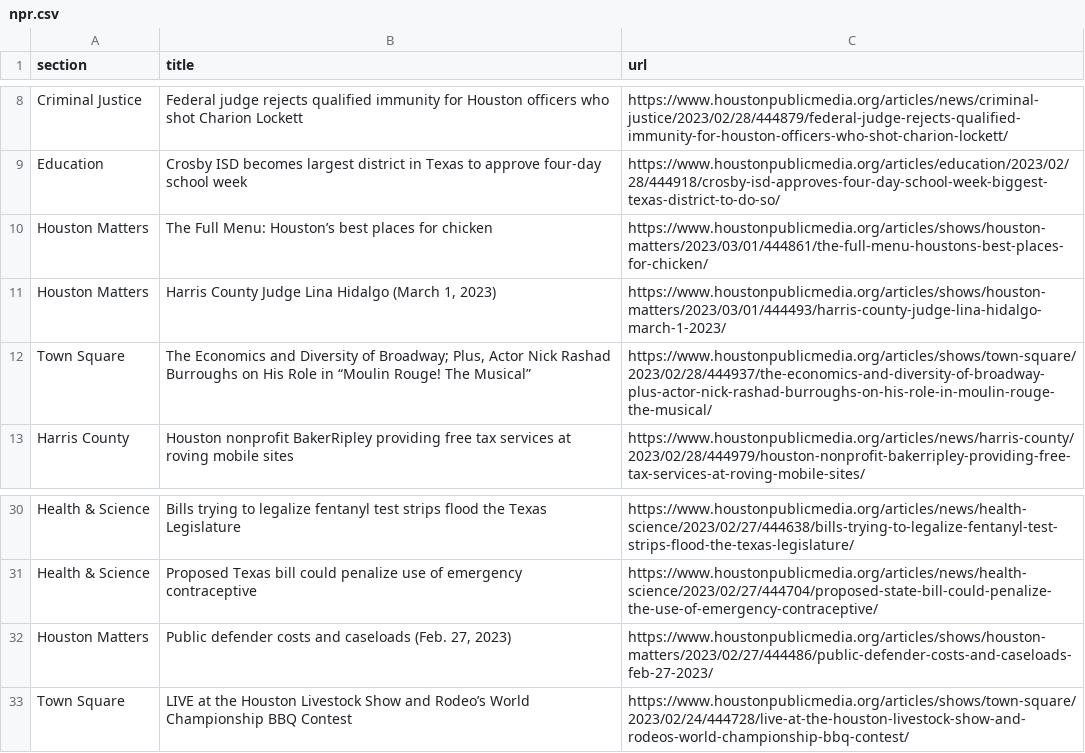
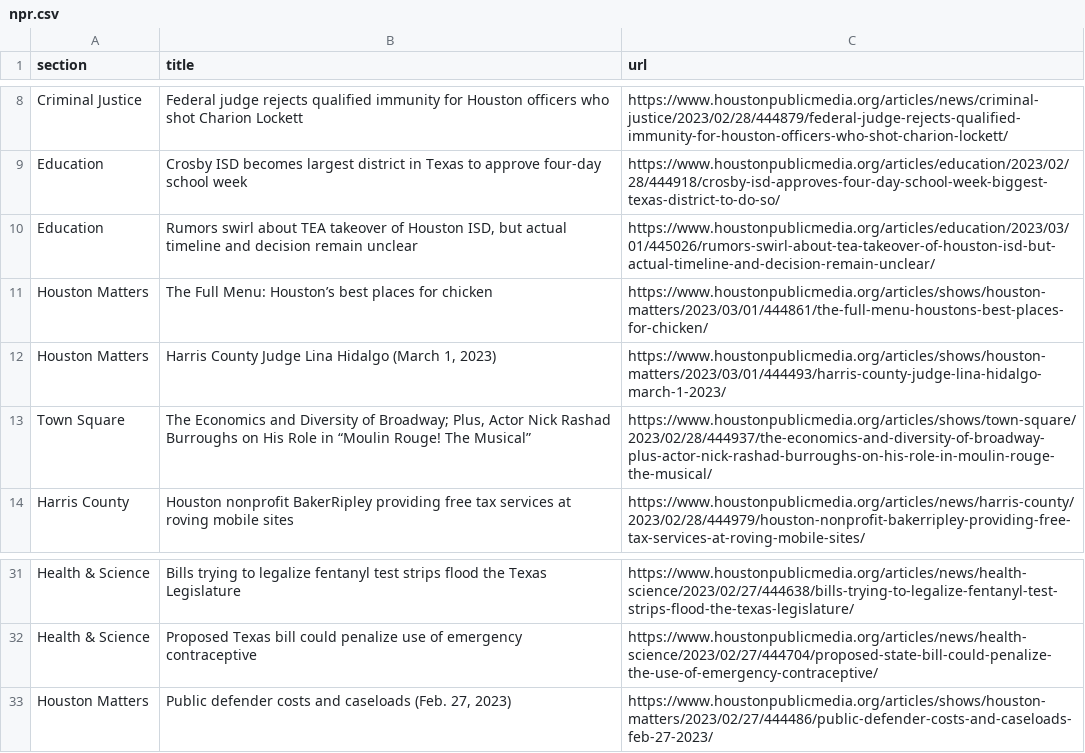
Before and after one commit to AngelineJCQ/aoto-scraper, a CSV file: npr.csv, drawn as a sheet; only a part is shown, gaps mark what is left out; removed rows and columns are numbered as before the commit, all else as after; the diff names each change by its address in the sheet, - before the commit and + after, or states it on an @@ line.

```diff
--- a/npr.csv
+++ b/npr.csv
+row 10: Education | Rumors swirl about TEA takeover of Houston ISD, but actual timeline and decision remain unclear | https://www.houstonpublicmedia.org/articles/education/2023/03/01/445026/rumors-swirl-about-tea-takeover-of-houston-isd-but-actual-timeline-and-decision-remain-unclear/
-row 33: Town Square | LIVE at the Houston Livestock Show and Rodeo’s World Championship BBQ Contest | https://www.houstonpublicmedia.org/articles/shows/town-square/2023/02/24/444728/live-at-the-houston-livestock-show-and-rodeos-world-championship-bbq-contest/
```
